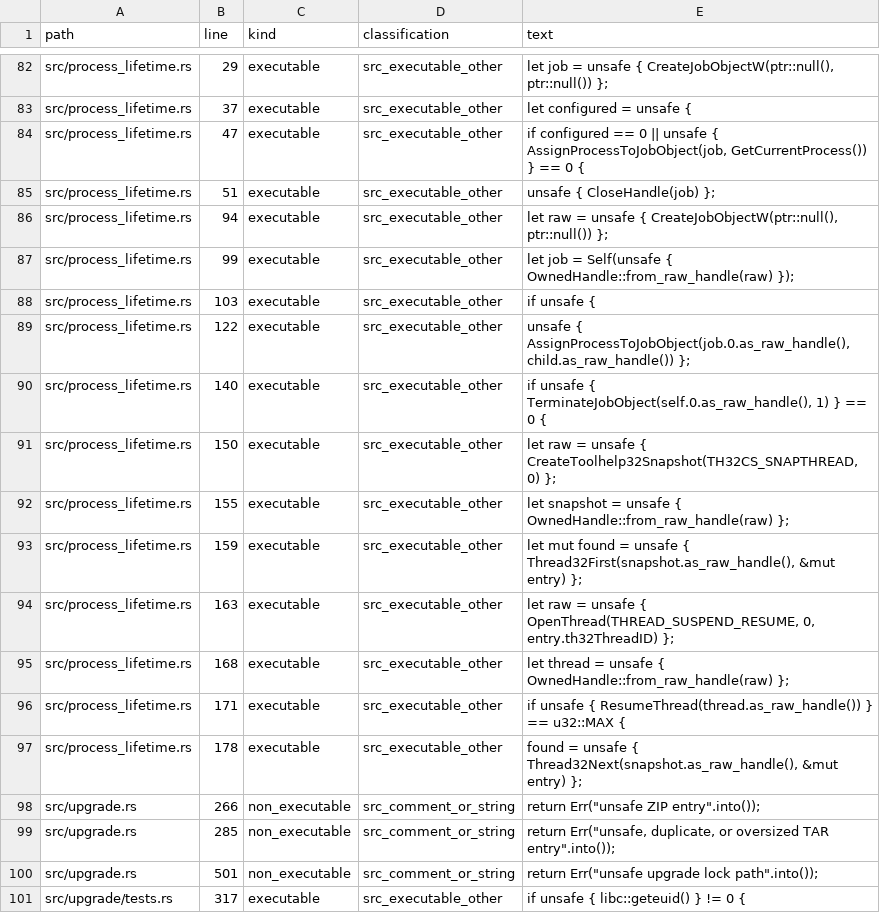
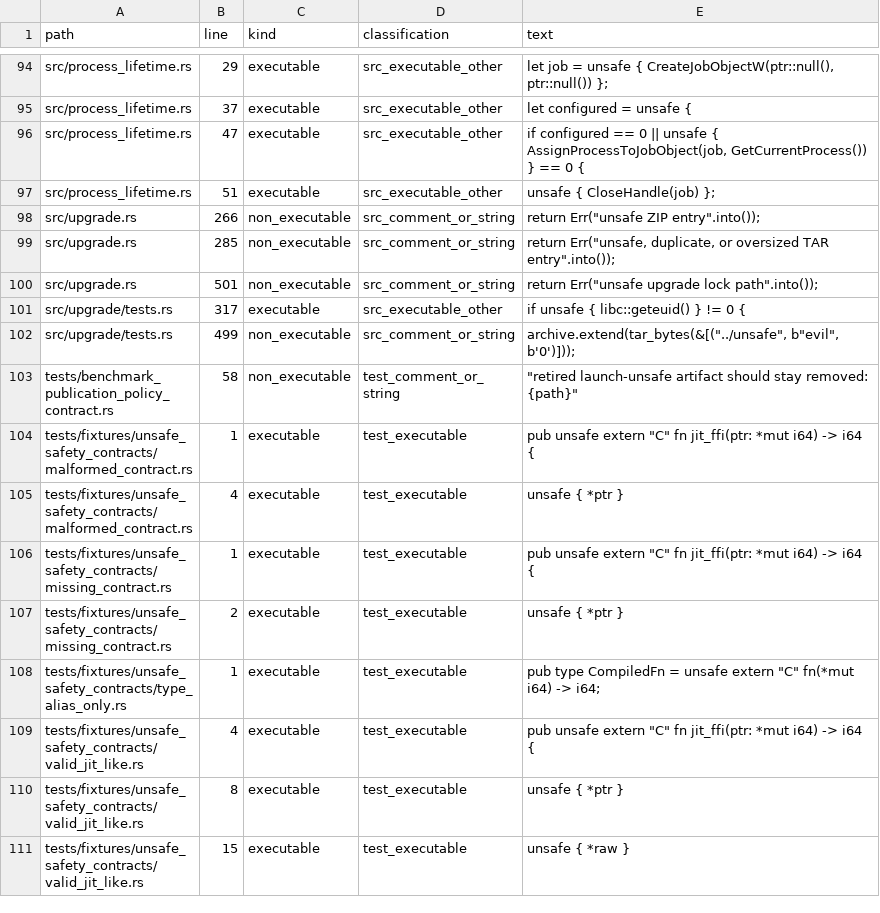
Before and after one commit to kujolang/kujo, a CSV file: docs/generated/UNSAFE_INVENTORY.csv, drawn as a sheet; only a part is shown, gaps mark what is left out; the shorter side is filled out with more unchanged rows; removed rows and columns are numbered as before the commit, all else as after; the diff covers the shown part only; the diff names each change by its address in the sheet, - before the commit and + after, or states it on an @@ line.

```diff
--- a/docs/generated/UNSAFE_INVENTORY.csv
+++ b/docs/generated/UNSAFE_INVENTORY.csv
-row 86: src/process_lifetime.rs | 94 | executable | src_executable_other | let raw = unsafe { CreateJobObjectW(ptr::null(), ptr::null()) };
-row 87: src/process_lifetime.rs | 99 | executable | src_executable_other | let job = Self(unsafe { OwnedHandle::from_raw_handle(raw) });
-row 88: src/process_lifetime.rs | 103 | executable | src_executable_other | if unsafe {
-row 89: src/process_lifetime.rs | 122 | executable | src_executable_other | unsafe { AssignProcessToJobObject(job.0.as_raw_handle(), child.as_raw_handle()) };
-row 90: src/process_lifetime.rs | 140 | executable | src_executable_other | if unsafe { TerminateJobObject(self.0.as_raw_handle(), 1) } == 0 {
-row 91: src/process_lifetime.rs | 150 | executable | src_executable_other | let raw = unsafe { CreateToolhelp32Snapshot(TH32CS_SNAPTHREAD, 0) };
-row 92: src/process_lifetime.rs | 155 | executable | src_executable_other | let snapshot = unsafe { OwnedHandle::from_raw_handle(raw) };
-row 93: src/process_lifetime.rs | 159 | executable | src_executable_other | let mut found = unsafe { Thread32First(snapshot.as_raw_handle(), &mut entry) };
-row 94: src/process_lifetime.rs | 163 | executable | src_executable_other | let raw = unsafe { OpenThread(THREAD_SUSPEND_RESUME, 0, entry.th32ThreadID) };
-row 95: src/process_lifetime.rs | 168 | executable | src_executable_other | let thread = unsafe { OwnedHandle::from_raw_handle(raw) };
-row 96: src/process_lifetime.rs | 171 | executable | src_executable_other | if unsafe { ResumeThread(thread.as_raw_handle()) } == u32::MAX {
-row 97: src/process_lifetime.rs | 178 | executable | src_executable_other | found = unsafe { Thread32Next(snapshot.as_raw_handle(), &mut entry) };
```
Also changed, not shown: 12 added rows and 5 edited cells elsewhere in this file, 10 other files.
